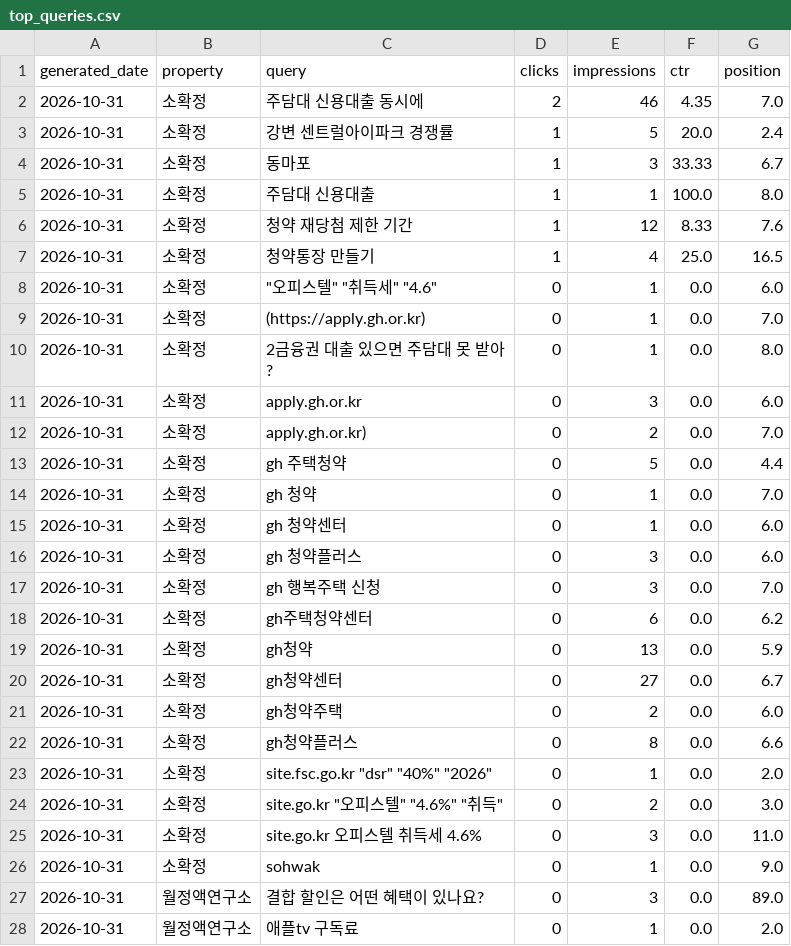
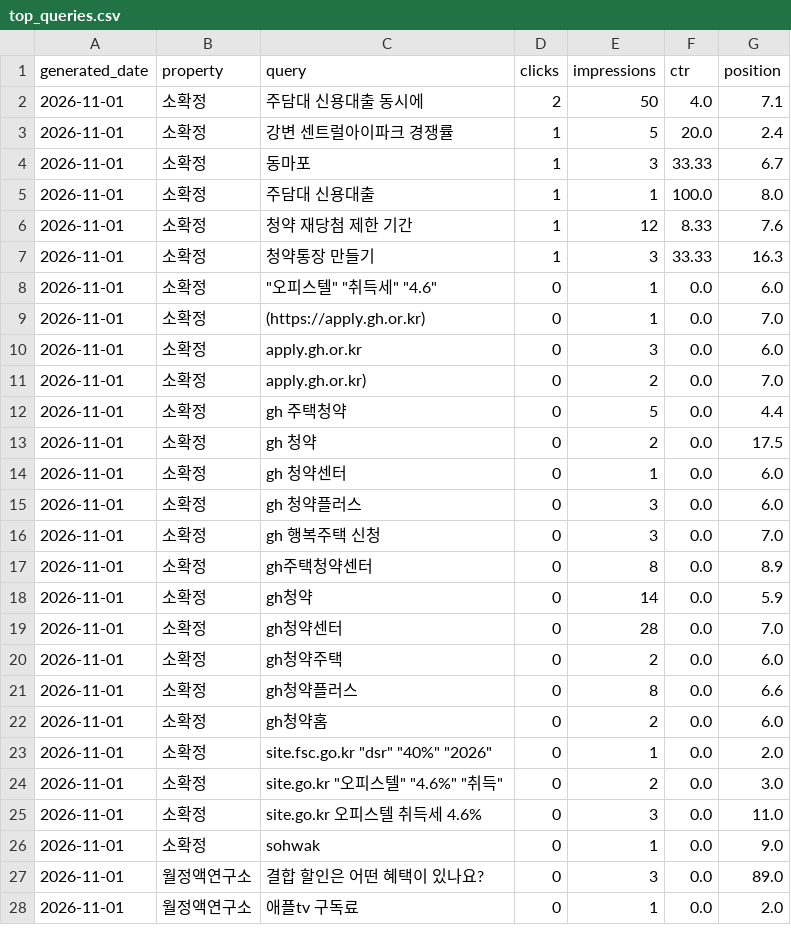
Before and after one commit to shincool/blog-seo-dashboard, a CSV file: results/top_queries.csv, drawn as a sheet; only a part is shown; the diff covers the shown part only.

```diff
--- a/results/top_queries.csv
+++ b/results/top_queries.csv
@@ -1,28 +1,28 @@
 generated_date,property,query,clicks,impressions,ctr,position
-2026-10-31,소확정,주담대 신용대출 동시에,2,46,4.35,7.0
-2026-10-31,소확정,강변 센트럴아이파크 경쟁률,1,5,20.0,2.4
-2026-10-31,소확정,동마포,1,3,33.33,6.7
-2026-10-31,소확정,주담대 신용대출,1,1,100.0,8.0
-2026-10-31,소확정,청약 재당첨 제한 기간,1,12,8.33,7.6
-2026-10-31,소확정,청약통장 만들기,1,4,25.0,16.5
-2026-10-31,소확정,"""오피스텔"" ""취득세"" ""4.6""",0,1,0.0,6.0
-2026-10-31,소확정,(https://apply.gh.or.kr),0,1,0.0,7.0
-2026-10-31,소확정,2금융권 대출 있으면 주담대 못 받아?,0,1,0.0,8.0
-2026-10-31,소확정,apply.gh.or.kr,0,3,0.0,6.0
-2026-10-31,소확정,apply.gh.or.kr),0,2,0.0,7.0
-2026-10-31,소확정,gh 주택청약,0,5,0.0,4.4
-2026-10-31,소확정,gh 청약,0,1,0.0,7.0
-2026-10-31,소확정,gh 청약센터,0,1,0.0,6.0
-2026-10-31,소확정,gh 청약플러스,0,3,0.0,6.0
-2026-10-31,소확정,gh 행복주택 신청,0,3,0.0,7.0
-2026-10-31,소확정,gh주택청약센터,0,6,0.0,6.2
-2026-10-31,소확정,gh청약,0,13,0.0,5.9
-2026-10-31,소확정,gh청약센터,0,27,0.0,6.7
-2026-10-31,소확정,gh청약주택,0,2,0.0,6.0
-2026-10-31,소확정,gh청약플러스,0,8,0.0,6.6
-2026-10-31,소확정,"site.fsc.go.kr ""dsr"" ""40%"" ""2026""",0,1,0.0,2.0
-2026-10-31,소확정,"site.go.kr ""오피스텔"" ""4.6%"" ""취득""",0,2,0.0,3.0
-2026-10-31,소확정,site.go.kr 오피스텔 취득세 4.6%,0,3,0.0,11.0
-2026-10-31,소확정,sohwak,0,1,0.0,9.0
-2026-10-31,월정액연구소,결합 할인은 어떤 혜택이 있나요?,0,3,0.0,89.0
-2026-10-31,월정액연구소,애플tv 구독료,0,1,0.0,2.0
+2026-11-01,소확정,주담대 신용대출 동시에,2,50,4.0,7.1
+2026-11-01,소확정,강변 센트럴아이파크 경쟁률,1,5,20.0,2.4
+2026-11-01,소확정,동마포,1,3,33.33,6.7
+2026-11-01,소확정,주담대 신용대출,1,1,100.0,8.0
+2026-11-01,소확정,청약 재당첨 제한 기간,1,12,8.33,7.6
+2026-11-01,소확정,청약통장 만들기,1,3,33.33,16.3
+2026-11-01,소확정,"""오피스텔"" ""취득세"" ""4.6""",0,1,0.0,6.0
+2026-11-01,소확정,(https://apply.gh.or.kr),0,1,0.0,7.0
+2026-11-01,소확정,apply.gh.or.kr,0,3,0.0,6.0
+2026-11-01,소확정,apply.gh.or.kr),0,2,0.0,7.0
+2026-11-01,소확정,gh 주택청약,0,5,0.0,4.4
+2026-11-01,소확정,gh 청약,0,2,0.0,17.5
+2026-11-01,소확정,gh 청약센터,0,1,0.0,6.0
+2026-11-01,소확정,gh 청약플러스,0,3,0.0,6.0
+2026-11-01,소확정,gh 행복주택 신청,0,3,0.0,7.0
+2026-11-01,소확정,gh주택청약센터,0,8,0.0,8.9
+2026-11-01,소확정,gh청약,0,14,0.0,5.9
+2026-11-01,소확정,gh청약센터,0,28,0.0,7.0
+2026-11-01,소확정,gh청약주택,0,2,0.0,6.0
+2026-11-01,소확정,gh청약플러스,0,8,0.0,6.6
+2026-11-01,소확정,gh청약홈,0,2,0.0,6.0
+2026-11-01,소확정,"site.fsc.go.kr ""dsr"" ""40%"" ""2026""",0,1,0.0,2.0
+2026-11-01,소확정,"site.go.kr ""오피스텔"" ""4.6%"" ""취득""",0,2,0.0,3.0
+2026-11-01,소확정,site.go.kr 오피스텔 취득세 4.6%,0,3,0.0,11.0
+2026-11-01,소확정,sohwak,0,1,0.0,9.0
+2026-11-01,월정액연구소,결합 할인은 어떤 혜택이 있나요?,0,3,0.0,89.0
+2026-11-01,월정액연구소,애플tv 구독료,0,1,0.0,2.0
```
Also changed, not shown: 2 added rows, 1 removed row and 44 edited cells elsewhere in this file, results/daily_summary.csv.
